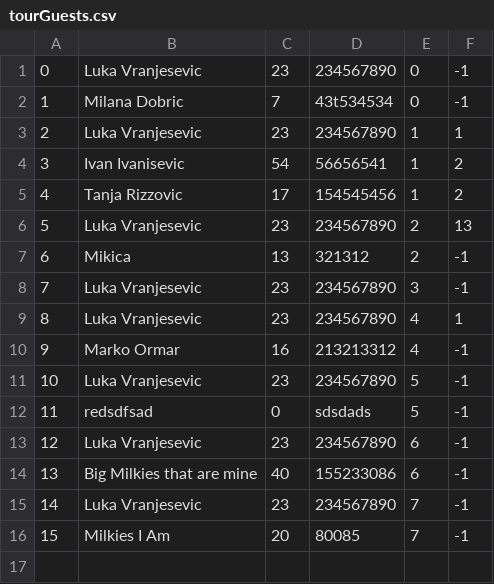
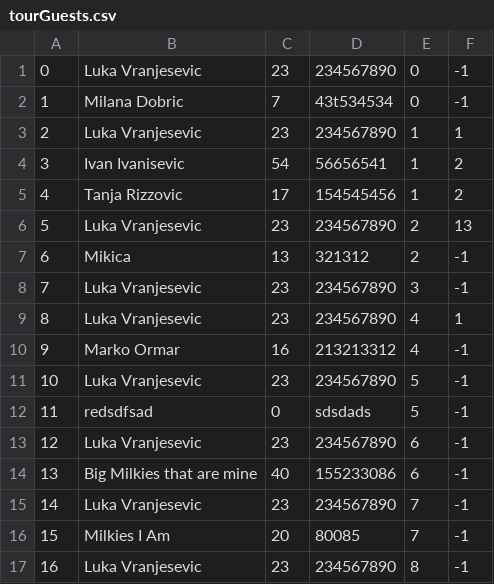
Before and after one commit to kzi-nastava/sims-ra-2024-group-5-team-d, a CSV file: Resources/Data/tourGuests.csv, drawn as a sheet; the diff names each change by its address in the sheet, - before the commit and + after, or states it on an @@ line.

Commit message:
Statistics for tourRequests

```diff
--- a/Resources/Data/tourGuests.csv
+++ b/Resources/Data/tourGuests.csv
+row 17: 16 | Luka Vranjesevic | 23 | 234567890 | 8 | -1
```
Also changed, not shown: 5 other files.
